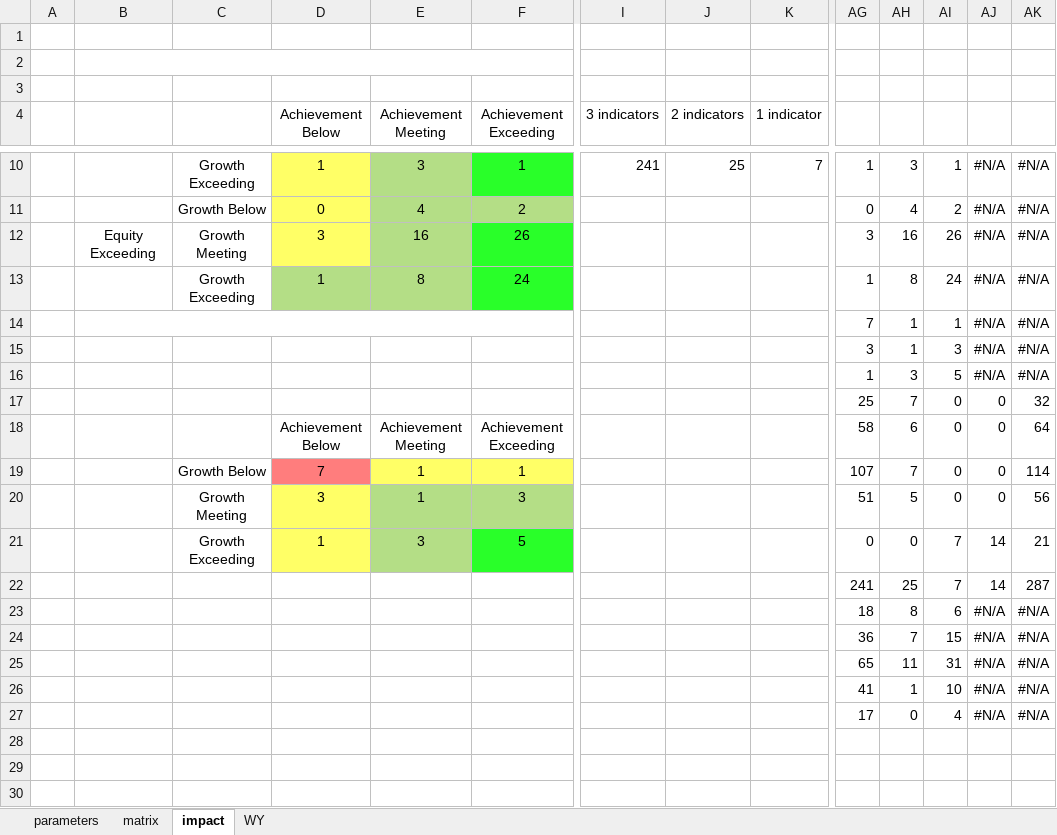
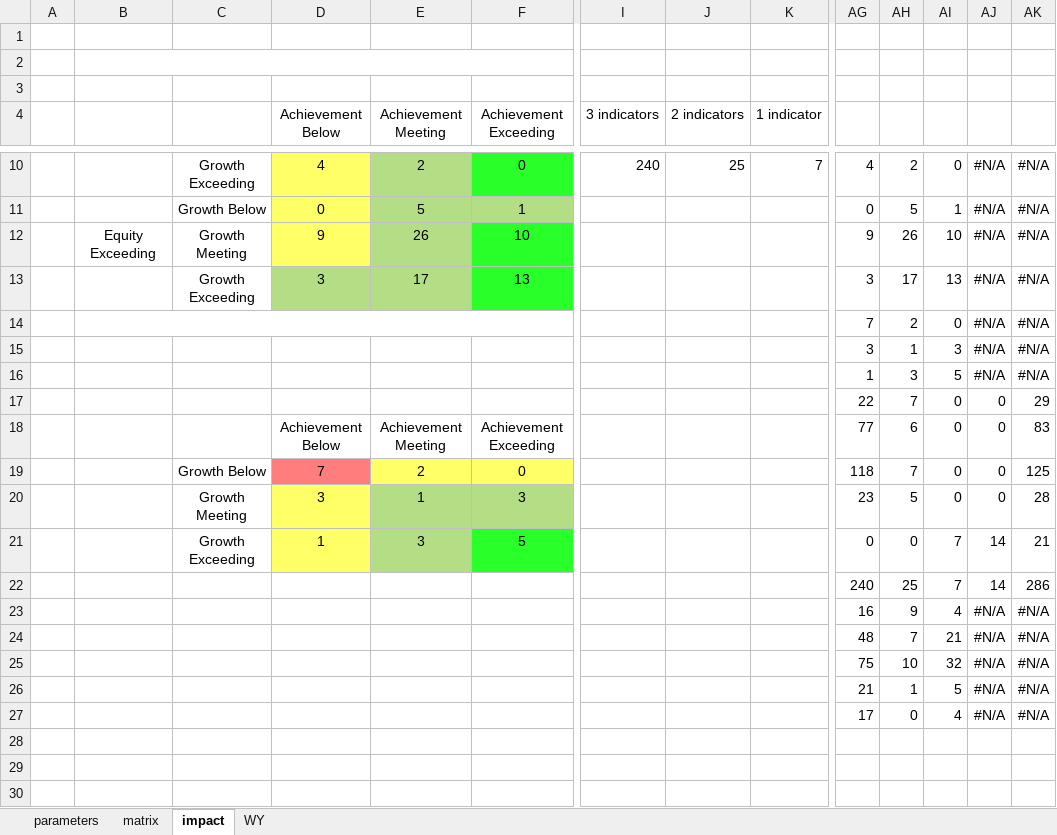
Before and after one commit to johnmannpaul/WAEA, an Excel workbook: frontend/SPL-nonHS.xlsm, sheet impact, drawn as a sheet; only a part is shown, gaps mark what is left out; values as stored, in another font and other column widths than the file's, no borders; removed rows and columns are numbered as before the commit, all else as after; rows hold the shown columns only; the diff covers the shown part only; the diff names each change by its address in the sheet, - before the commit and + after, or states it on an @@ line.

```diff
--- a/frontend/SPL-nonHS.xlsm (sheet impact)
+++ b/frontend/SPL-nonHS.xlsm (sheet impact)
-row 10:  |  | Growth Exceeding | 1 | 3 | 1 | 241 | 25 | 7 | 1 | 3 | 1 | #N/A | #N/A
+row 10:  |  | Growth Exceeding | 4 | 2 | 0 | 240 | 25 | 7 | 4 | 2 | 0 | #N/A | #N/A
-E11 (Achievement Meeting): 4
+E11 (Achievement Meeting): 5
-F11 (Achievement Exceeding): 2
+F11 (Achievement Exceeding): 1
-AH11: 4
+AH11: 5
-AI11: 2
+AI11: 1
-row 12:  | Equity Exceeding | Growth Meeting | 3 | 16 | 26 |  |  |  | 3 | 16 | 26 | #N/A | #N/A
-row 13:  |  | Growth Exceeding | 1 | 8 | 24 |  |  |  | 1 | 8 | 24 | #N/A | #N/A
+row 12:  | Equity Exceeding | Growth Meeting | 9 | 26 | 10 |  |  |  | 9 | 26 | 10 | #N/A | #N/A
+row 13:  |  | Growth Exceeding | 3 | 17 | 13 |  |  |  | 3 | 17 | 13 | #N/A | #N/A
-AH14: 1
+AH14: 2
-AI14: 1
+AI14: 0
-AG17: 25
+AG17: 22
-AK17: 32
+AK17: 29
-AG18: 58
+AG18: 77
-AK18: 64
+AK18: 83
-E19 (Achievement Meeting): 1
+E19 (Achievement Meeting): 2
-F19 (Achievement Exceeding): 1
+F19 (Achievement Exceeding): 0
-AG19: 107
+AG19: 118
-AK19: 114
+AK19: 125
-AG20: 51
+AG20: 23
-AK20: 56
+AK20: 28
-AG22: 241
+AG22: 240
-AK22: 287
+AK22: 286
-row 23:  |  |  |  |  |  |  |  |  | 18 | 8 | 6 | #N/A | #N/A
+row 23:  |  |  |  |  |  |  |  |  | 16 | 9 | 4 | #N/A | #N/A
-AG24: 36
+AG24: 48
-AI24: 15
+AI24: 21
-row 25:  |  |  |  |  |  |  |  |  | 65 | 11 | 31 | #N/A | #N/A
+row 25:  |  |  |  |  |  |  |  |  | 75 | 10 | 32 | #N/A | #N/A
-AG26: 41
+AG26: 21
-AI26: 10
+AI26: 5
```
Also changed, not shown: 5 added rows, 5 removed rows and 26 edited cells elsewhere in this sheet, sheet parameters, frontend/SPL-all.xlsm, 2 other files.
